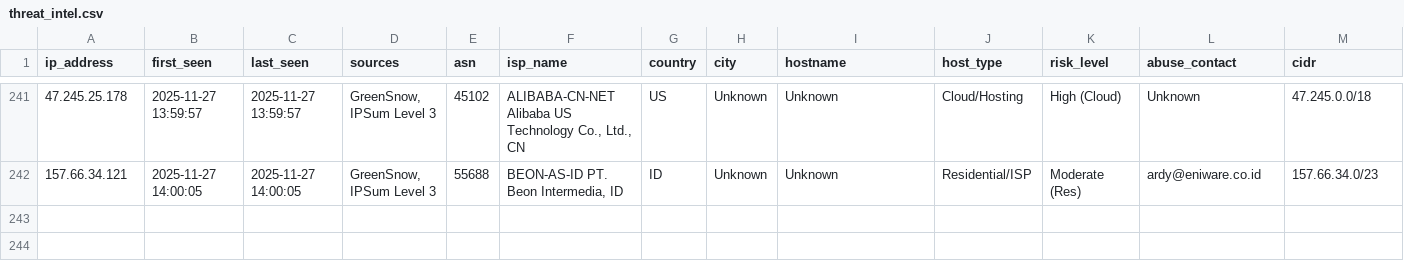
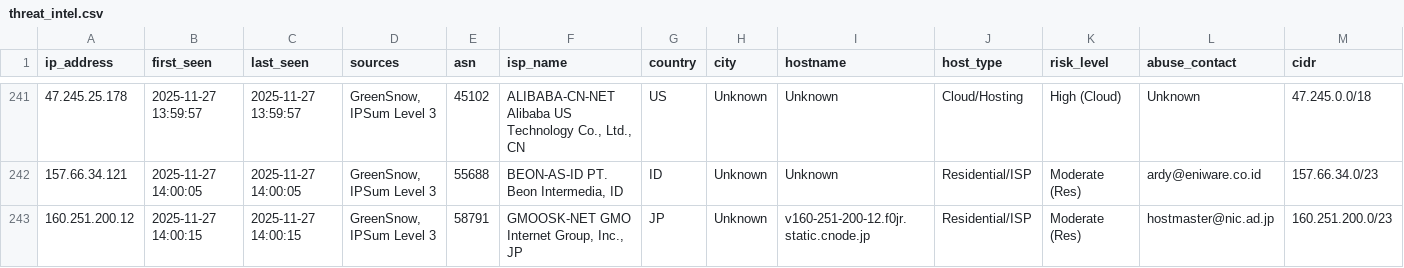
Before and after one commit to mysarun88/IP_aggregator, a CSV file: threat_intel.csv, drawn as a sheet; only a part is shown, gaps mark what is left out; rows hold the shown columns only; the diff names each change by its address in the sheet, - before the commit and + after, or states it on an @@ line.

Commit message:
Daily Threat Intel Update (CSV): 2025-11-27

```diff
--- a/threat_intel.csv
+++ b/threat_intel.csv
+row 243: 160.251.200.12 | 2025-11-27 14:00:15 | 2025-11-27 14:00:15 | GreenSnow, IPSum Level 3 | 58791 | GMOOSK-NET GMO Internet Group, Inc., JP | JP | Unknown | v160-251-200-12.f0jr.static.cnode.jp | Residential/ISP | Moderate (Res) | hostmaster@nic.ad.jp | 160.251.200.0/23
```
